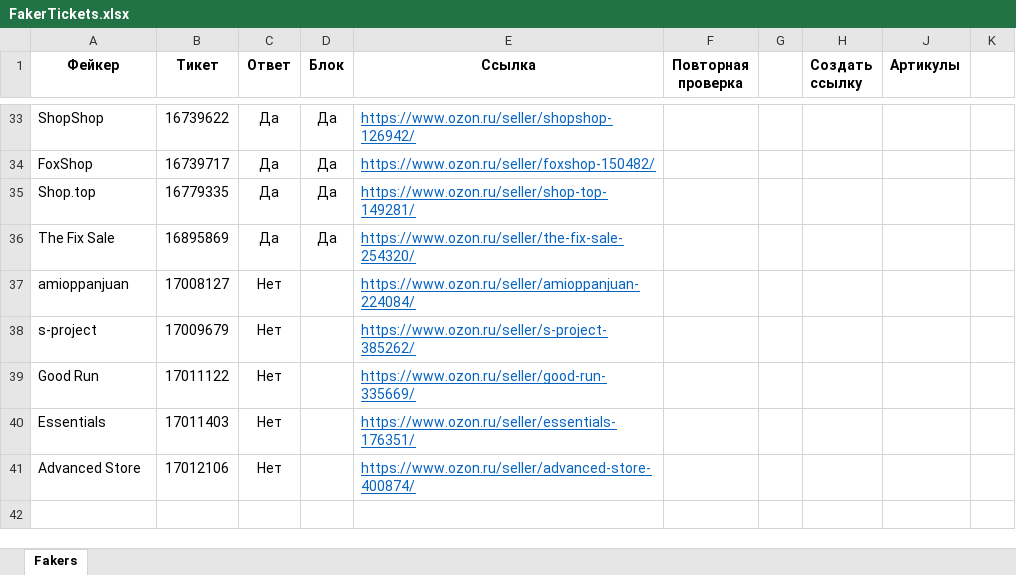
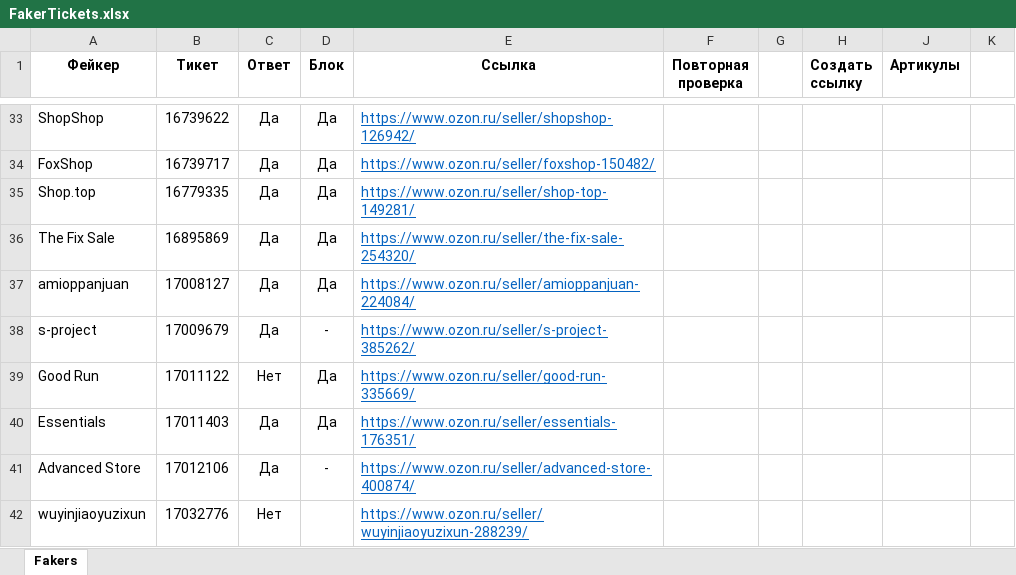
Before and after one commit to seyanaracore/HatsAndCaps, an Excel workbook: Excel/FakerTickets.xlsx, sheet Fakers, drawn as a sheet; only a part is shown, gaps mark what is left out; values as stored, in another font and other column widths than the file's, no borders; conditional formats not drawn; the diff names each change by its address in the sheet, - before the commit and + after, or states it on an @@ line.

```diff
--- a/Excel/FakerTickets.xlsx (sheet Fakers)
+++ b/Excel/FakerTickets.xlsx (sheet Fakers)
-C37:C38 (Ответ): Нет
+C37:C38 (Ответ): Да
-D37 (Блок): (empty)
+D37 (Блок): Да
-D38 (Блок): (empty)
+D38 (Блок): -
-D39:D40 (Блок): (empty)
+D39:D40 (Блок): Да
-C40:C41 (Ответ): Нет
+C40:C41 (Ответ): Да
-D41 (Блок): (empty)
+D41 (Блок): -
+row 42: wuyinjiaoyuzixun | 17032776 | Нет |  | https://www.ozon.ru/seller/wuyinjiaoyuzixun-288239/
```
Also changed, not shown: 2 other files.
